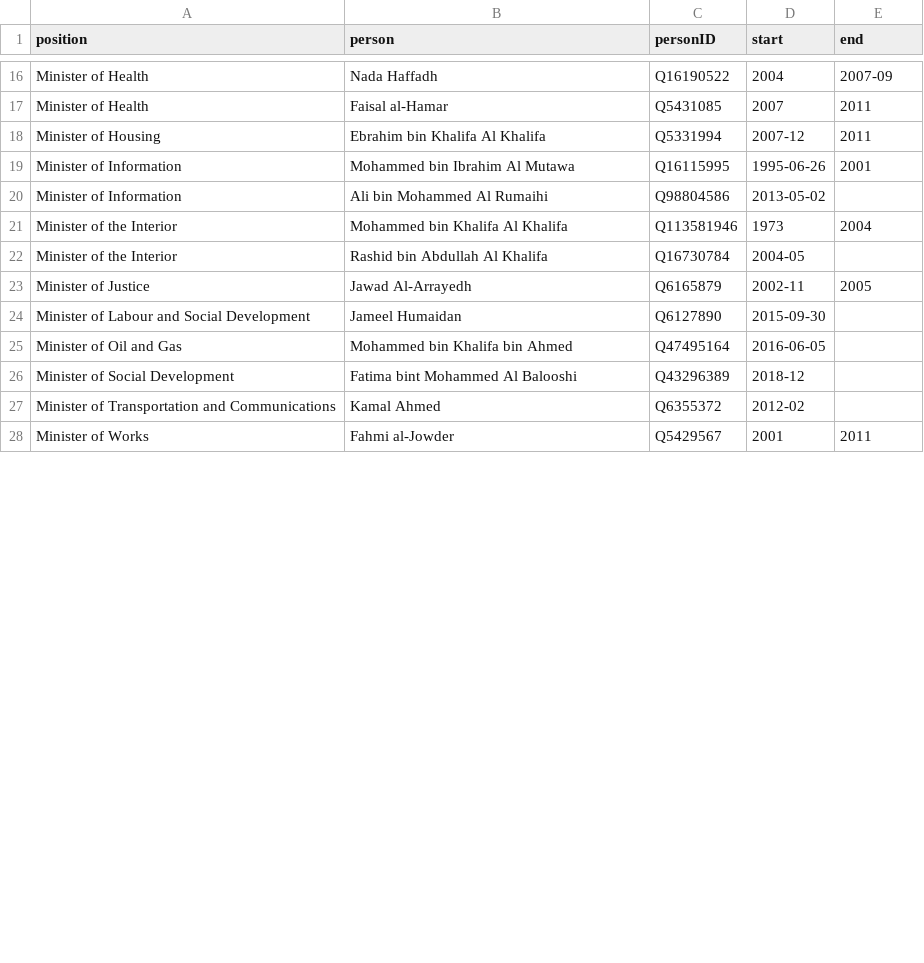
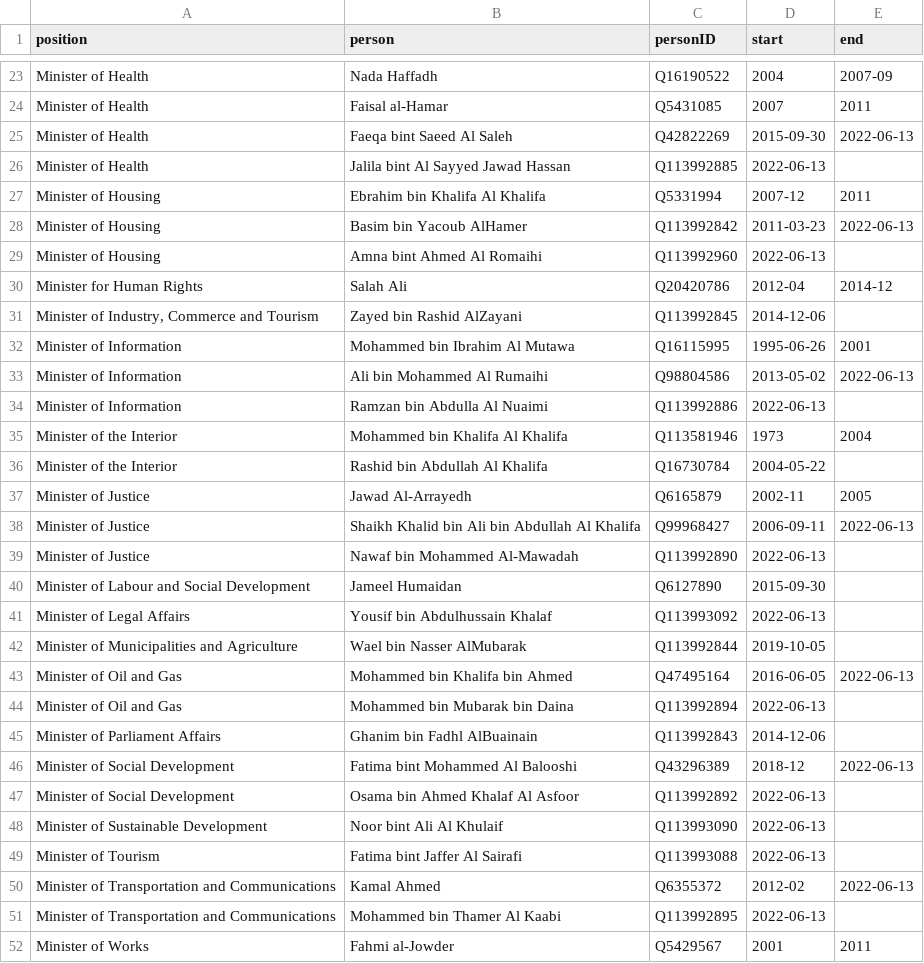
Before and after one commit to every-politician-scrapers/bahrain, a CSV file: html/holders21.csv, drawn as a sheet; only a part is shown, gaps mark what is left out; the diff covers the shown part only.

```diff
--- a/html/holders21.csv
+++ b/html/holders21.csv
@@ -17,12 +24,29 @@ Minister of Health,Nada Haffadh,Q16190522,2004,2007-09
 Minister of Health,Faisal al-Hamar,Q5431085,2007,2011
+Minister of Health,Faeqa bint Saeed Al Saleh,Q42822269,2015-09-30,2022-06-13
+Minister of Health,Jalila bint Al Sayyed Jawad Hassan,Q113992885,2022-06-13,
 Minister of Housing,Ebrahim bin Khalifa Al Khalifa,Q5331994,2007-12,2011
+Minister of Housing,Basim bin Yacoub AlHamer,Q113992842,2011-03-23,2022-06-13
+Minister of Housing,Amna bint Ahmed Al Romaihi,Q113992960,2022-06-13,
+Minister for Human Rights,Salah Ali,Q20420786,2012-04,2014-12
+"Minister of Industry, Commerce and Tourism",Zayed bin Rashid AlZayani,Q113992845,2014-12-06,
 Minister of Information,Mohammed bin Ibrahim Al Mutawa,Q16115995,1995-06-26,2001
-Minister of Information,Ali bin Mohammed Al Rumaihi,Q98804586,2013-05-02,
+Minister of Information,Ali bin Mohammed Al Rumaihi,Q98804586,2013-05-02,2022-06-13
+Minister of Information,Ramzan bin Abdulla Al Nuaimi,Q113992886,2022-06-13,
 Minister of the Interior,Mohammed bin Khalifa Al Khalifa,Q113581946,1973,2004
-Minister of the Interior,Rashid bin Abdullah Al Khalifa,Q16730784,2004-05,
+Minister of the Interior,Rashid bin Abdullah Al Khalifa,Q16730784,2004-05-22,
 Minister of Justice,Jawad Al-Arrayedh,Q6165879,2002-11,2005
+Minister of Justice,Shaikh Khalid bin Ali bin Abdullah Al Khalifa,Q99968427,2006-09-11,2022-06-13
+Minister of Justice,Nawaf bin Mohammed Al-Mawadah,Q113992890,2022-06-13,
 Minister of Labour and Social Development,Jameel Humaidan,Q6127890,2015-09-30,
-Minister of Oil and Gas,Mohammed bin Khalifa bin Ahmed,Q47495164,2016-06-05,
-Minister of Social Development,Fatima bint Mohammed Al Balooshi,Q43296389,2018-12,
-Minister of Transportation and Communications,Kamal Ahmed,Q6355372,2012-02,
+Minister of Legal Affairs,Yousif bin Abdulhussain Khalaf,Q113993092,2022-06-13,
+Minister of Municipalities and Agriculture,Wael bin Nasser AlMubarak,Q113992844,2019-10-05,
+Minister of Oil and Gas,Mohammed bin Khalifa bin Ahmed,Q47495164,2016-06-05,2022-06-13
+Minister of Oil and Gas,Mohammed bin Mubarak bin Daina,Q113992894,2022-06-13,
+Minister of Parliament Affairs,Ghanim bin Fadhl AlBuainain,Q113992843,2014-12-06,
+Minister of Social Development,Fatima bint Mohammed Al Balooshi,Q43296389,2018-12,2022-06-13
+Minister of Social Development,Osama bin Ahmed Khalaf Al Asfoor,Q113992892,2022-06-13,
+Minister of Sustainable Development,Noor bint Ali Al Khulaif,Q113993090,2022-06-13,
+Minister of Tourism,Fatima bint Jaffer Al Sairafi,Q113993088,2022-06-13,
+Minister of Transportation and Communications,Kamal Ahmed,Q6355372,2012-02,2022-06-13
+Minister of Transportation and Communications,Mohammed bin Thamer Al Kaabi,Q113992895,2022-06-13,
 Minister of Works,Fahmi al-Jowder,Q5429567,2001,2011
```
Also changed, not shown: 10 added rows and 4 edited cells elsewhere in this file, html/bio.csv, html/current.csv, 5 other files.
